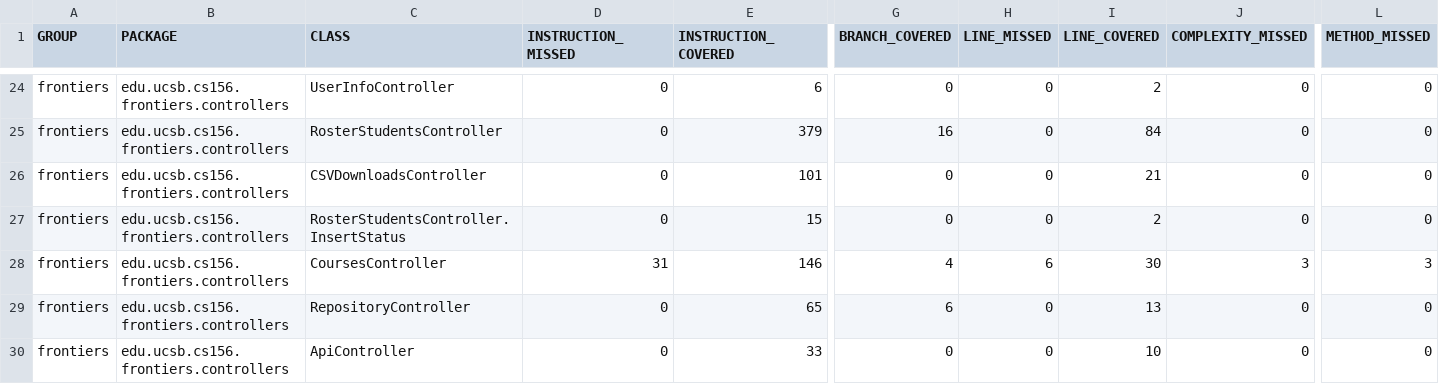
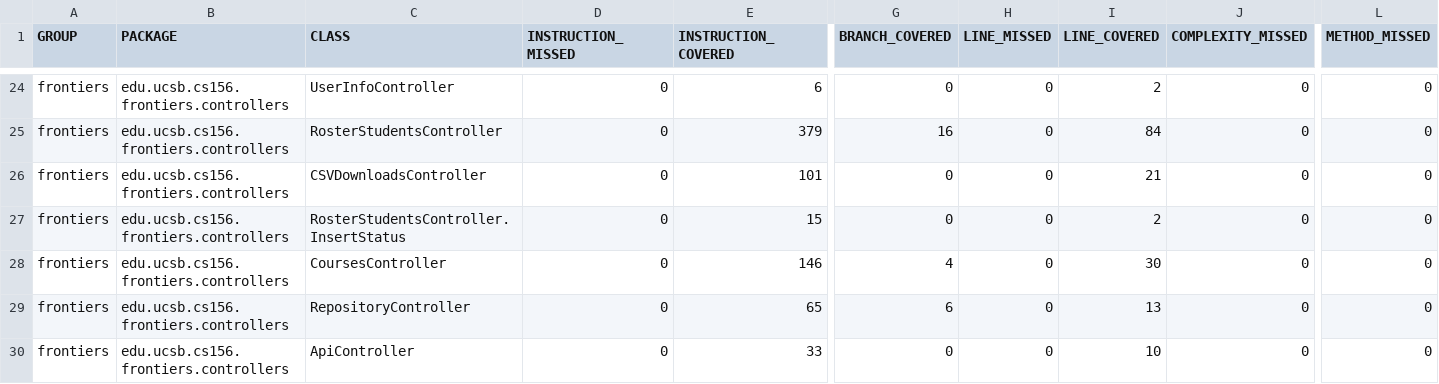
Before and after one commit to ucsb-cs156-s25/proj-frontiers-s25-09, a CSV file: jacoco/jacoco.csv, drawn as a sheet; only a part is shown, gaps mark what is left out; the diff names each change by its address in the sheet, - before the commit and + after, or states it on an @@ line.

```diff
--- a/jacoco/jacoco.csv
+++ b/jacoco/jacoco.csv
-D28 (INSTRUCTION_MISSED): 31
+D28 (INSTRUCTION_MISSED): 0
-H28 (LINE_MISSED): 6
+H28 (LINE_MISSED): 0
-J28 (COMPLEXITY_MISSED): 3
+J28 (COMPLEXITY_MISSED): 0
-L28 (METHOD_MISSED): 3
+L28 (METHOD_MISSED): 0
```
Also changed, not shown: 7 other files.
